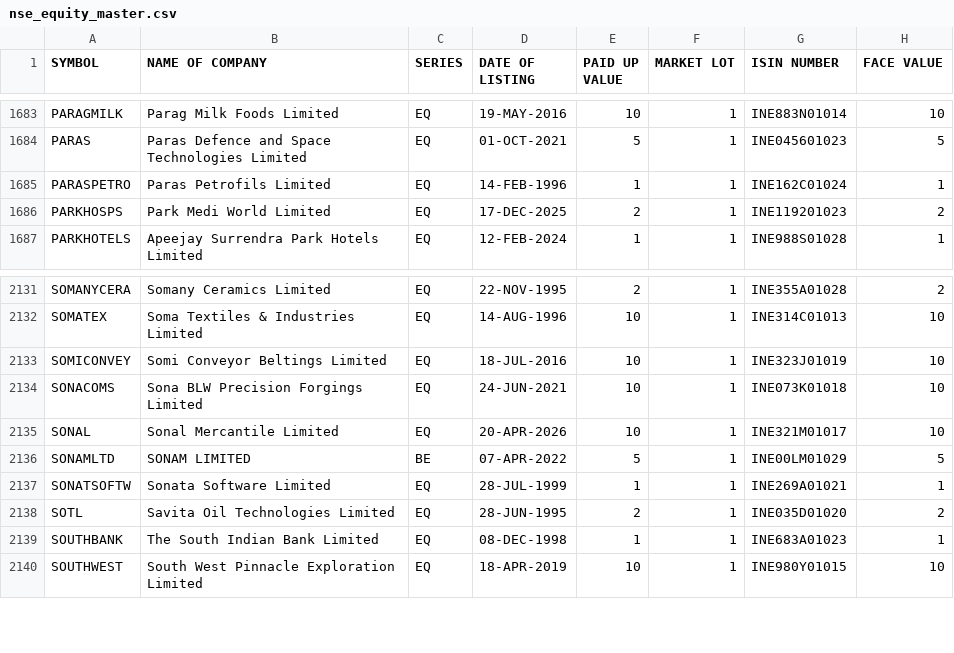
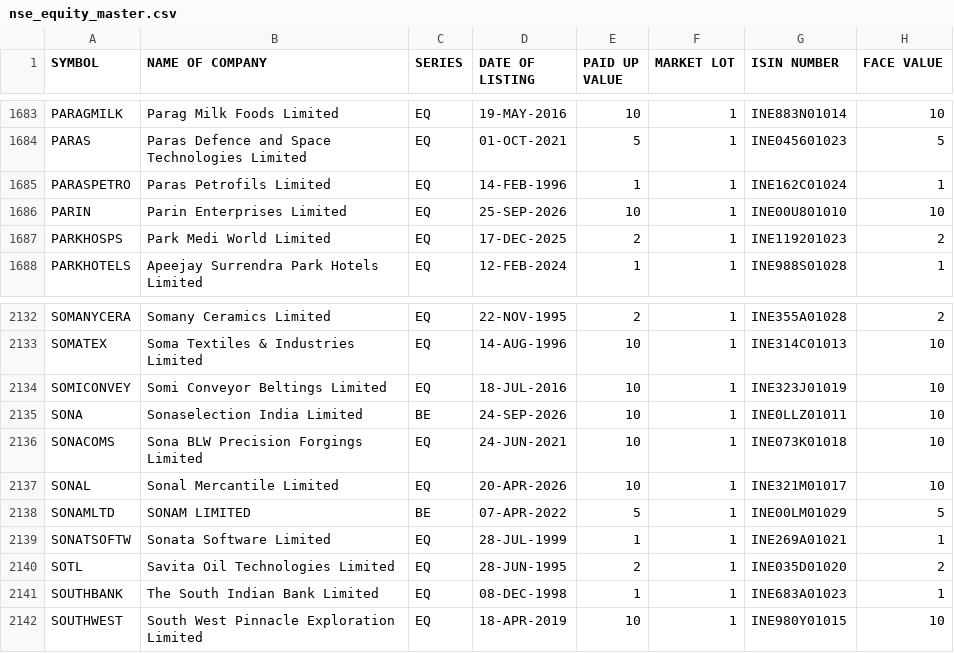
Before and after one commit to krishnaoj-stack/Stock---Dashboard, a CSV file: data/reference/nse_equity_master.csv, drawn as a sheet; only a part is shown, gaps mark what is left out; the diff names each change by its address in the sheet, - before the commit and + after, or states it on an @@ line.

```diff
--- a/data/reference/nse_equity_master.csv
+++ b/data/reference/nse_equity_master.csv
+row 1686: PARIN | Parin Enterprises Limited | EQ | 25-SEP-2026 | 10 | 1 | INE00U801010 | 10
+row 2135: SONA | Sonaselection India Limited | BE | 24-SEP-2026 | 10 | 1 | INE0LLZ01011 | 10
```
Also changed, not shown: data/output/latest.csv.
